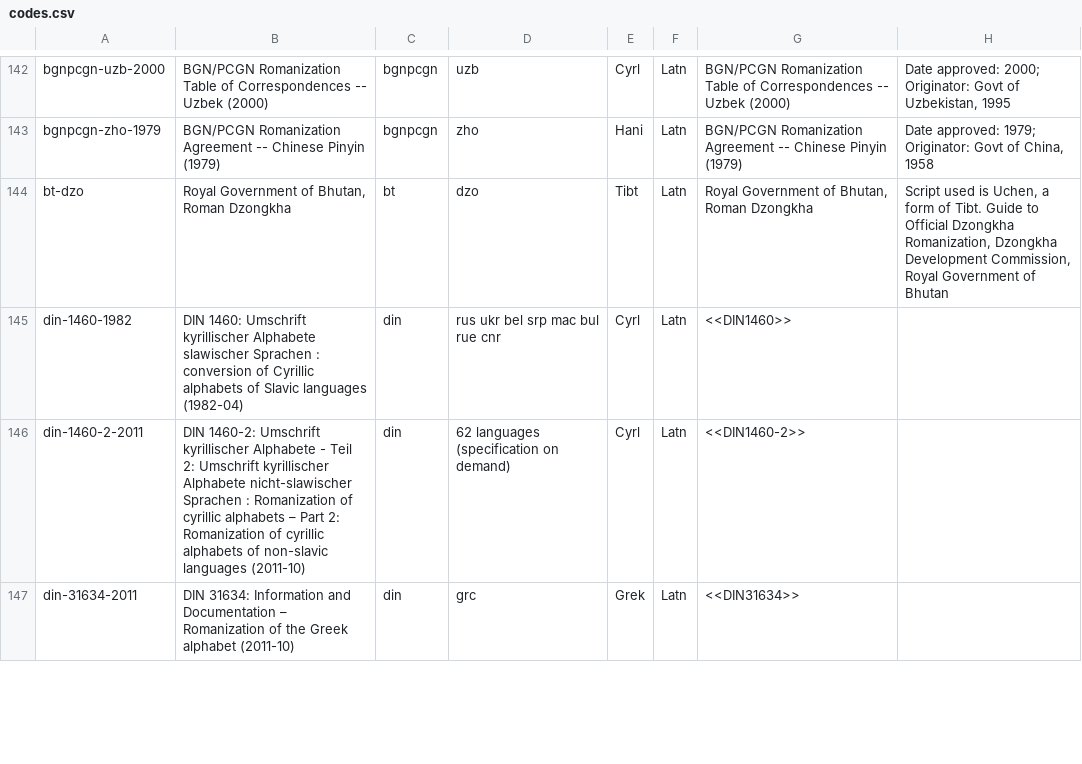
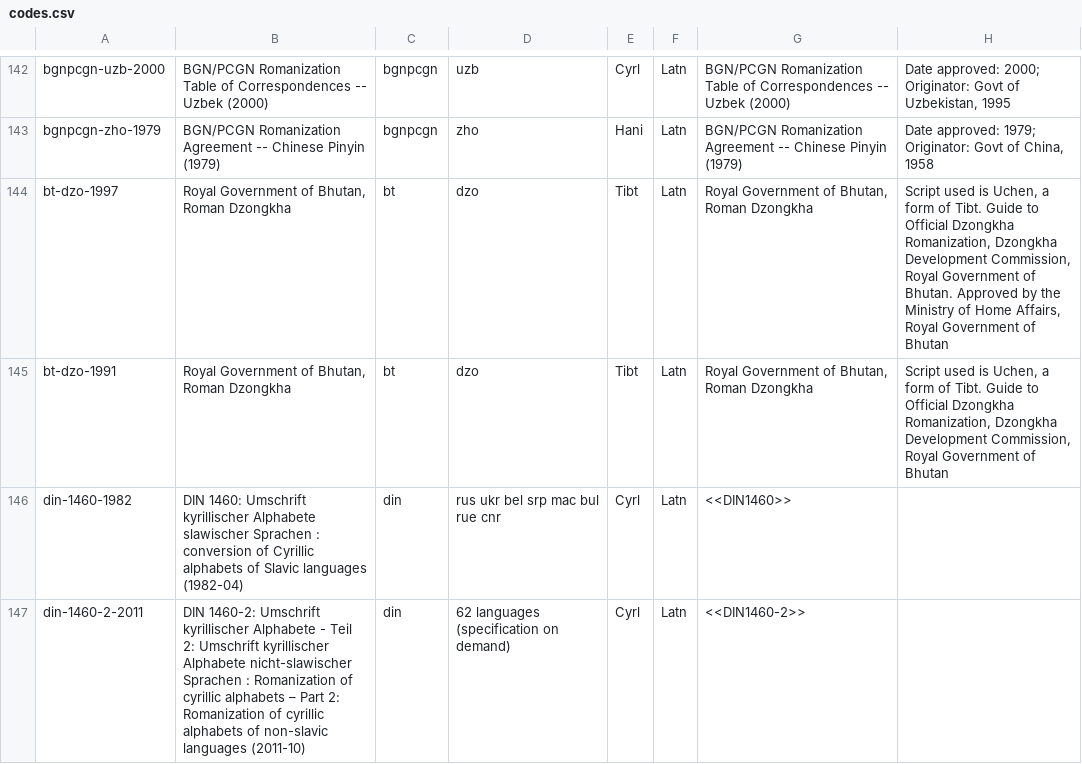
Before and after one commit to CalConnect/csd-transcription-systems, a CSV file: sources/data/codes.csv, drawn as a sheet; only a part is shown, gaps mark what is left out; the shorter side is filled out with more unchanged rows.

Commit message:
`bt-dzo-1991` and `-1997` are different, fixes #5

```diff
--- a/sources/data/codes.csv
+++ b/sources/data/codes.csv
@@ -143,3 +143,4 @@ bgnpcgn-uzb-2000,BGN/PCGN Romanization Table of Correspondences -- Uzbek (2000),
 bgnpcgn-zho-1979,BGN/PCGN Romanization Agreement -- Chinese Pinyin (1979),bgnpcgn,zho,Hani,Latn,BGN/PCGN Romanization Agreement -- Chinese Pinyin (1979),"Date approved: 1979;  Originator: Govt of China, 1958"
-bt-dzo,"Royal Government of Bhutan, Roman Dzongkha",bt,dzo,Tibt,Latn,"Royal Government of Bhutan, Roman Dzongkha","Script used is Uchen, a form of Tibt. Guide to Official Dzongkha Romanization, Dzongkha Development Commission, Royal Government of Bhutan"
+bt-dzo-1997,"Royal Government of Bhutan, Roman Dzongkha",bt,dzo,Tibt,Latn,"Royal Government of Bhutan, Roman Dzongkha","Script used is Uchen, a form of Tibt. Guide to Official Dzongkha Romanization, Dzongkha Development Commission, Royal Government of Bhutan. Approved by the Ministry of Home Affairs, Royal Government of Bhutan"
+bt-dzo-1991,"Royal Government of Bhutan, Roman Dzongkha",bt,dzo,Tibt,Latn,"Royal Government of Bhutan, Roman Dzongkha","Script used is Uchen, a form of Tibt. Guide to Official Dzongkha Romanization, Dzongkha Development Commission, Royal Government of Bhutan"
 din-1460-1982,DIN 1460: Umschrift kyrillischer Alphabete slawischer Sprachen : conversion of Cyrillic alphabets of Slavic languages (1982-04),din,rus ukr bel srp mac bul rue cnr,Cyrl,Latn,<<DIN1460>>,
```
